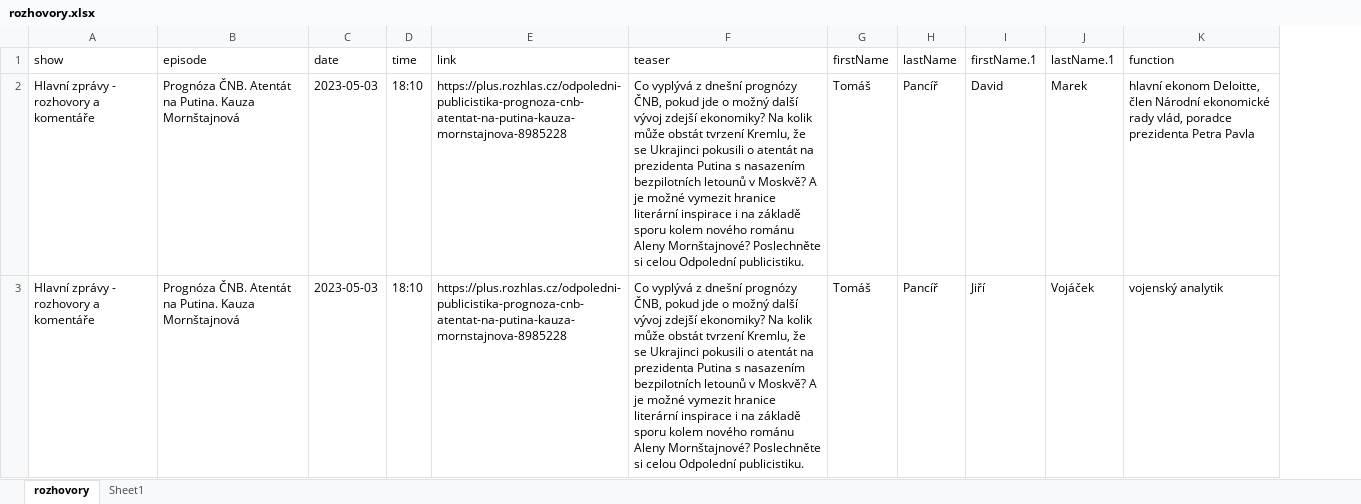
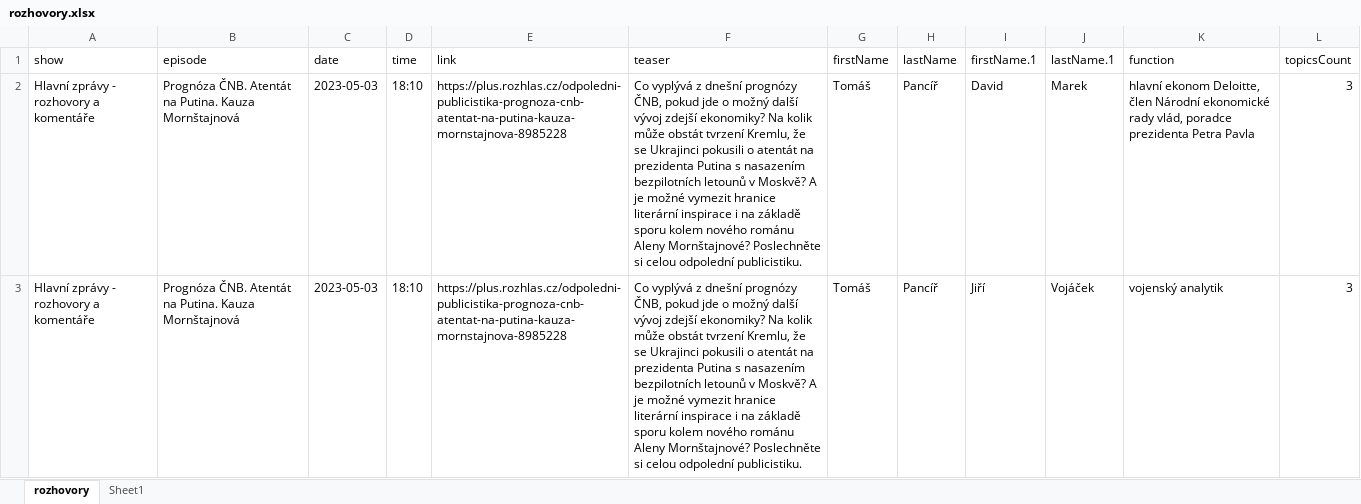
Before and after one commit to czech-radio/shows-scraper, an Excel workbook: data/rozhovory.xlsx, sheet rozhovory, drawn as a sheet; only a part is shown; values as stored, in another font and other column widths than the file's, no borders; table styles not drawn; the diff covers the shown part only; the diff names each change by its address in the sheet, - before the commit and + after, or states it on an @@ line.

```diff
--- a/data/rozhovory.xlsx (sheet rozhovory)
+++ b/data/rozhovory.xlsx (sheet rozhovory)
+column L (topicsCount), rows 2-3: 3 | 3
-F2:F3 (teaser): …si celou Odpolední publicistiku.
+F2:F3 (teaser): …si celou odpolední publicistiku.
```
Also changed, not shown: 3 removed rows and 4 edited cells elsewhere in this sheet, 3 other files.
